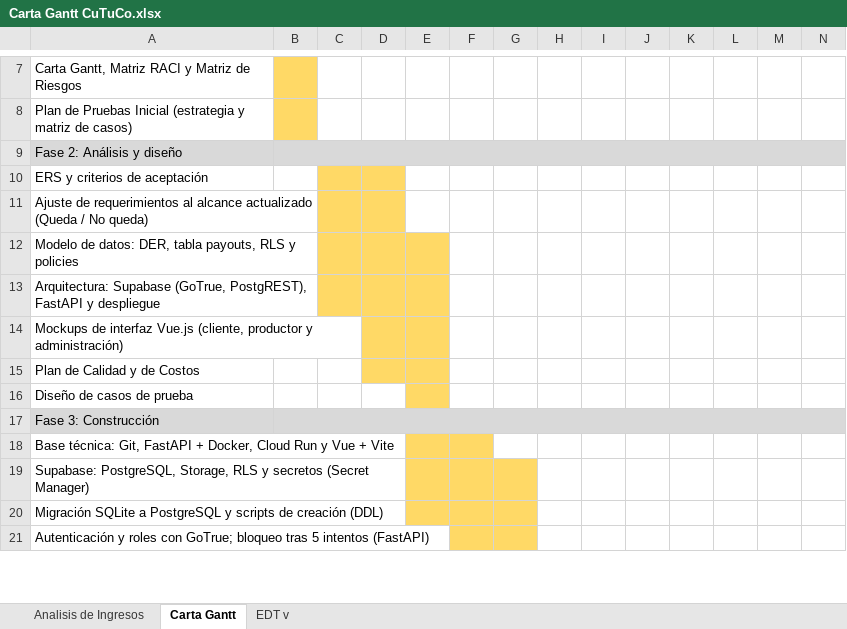
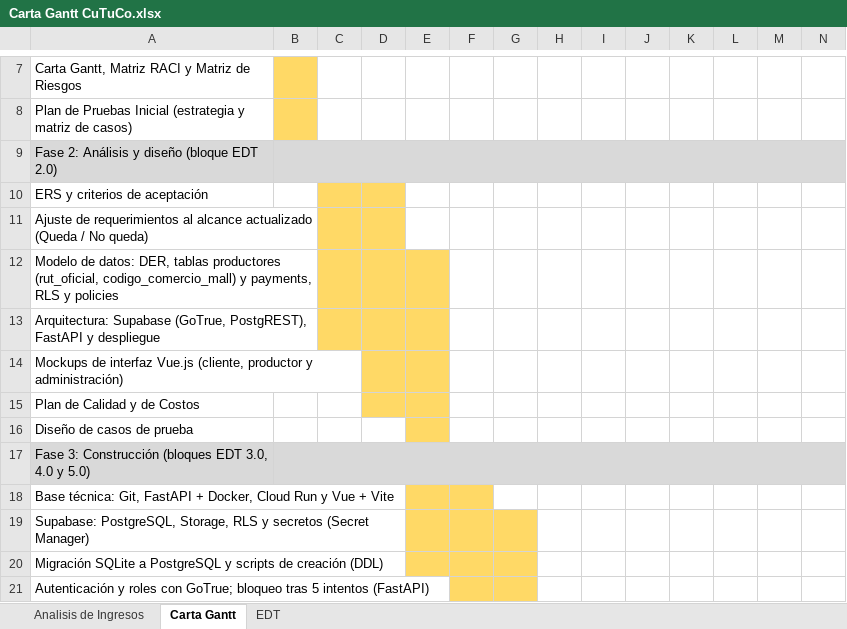
Before and after one commit to VichRo2005/cultiva_tu_compra, an Excel workbook: Fase 2/Evidencias Proyecto/Evidencias de Documentación/Carta Gantt CuTuCo.xlsx, sheet Carta Gantt, drawn as a sheet; only a part is shown, gaps mark what is left out; values as stored, in another font and other column widths than the file's, no borders; the diff covers the shown part only; the diff names each change by its address in the sheet, - before the commit and + after, or states it on an @@ line.

```diff
--- a/Fase 2/Evidencias Proyecto/Evidencias de Documentación/Carta Gantt CuTuCo.xlsx (sheet Carta Gantt)
+++ b/Fase 2/Evidencias Proyecto/Evidencias de Documentación/Carta Gantt CuTuCo.xlsx (sheet Carta Gantt)
-sheet tab: EDT v
+sheet tab: EDT
-A9: Fase 2: Análisis y diseño
+A9: Fase 2: Análisis y diseño (bloque EDT 2.0)
-A12: …datos: DER, tabla payouts, RLS y…
+A12: …datos: DER, tablas productores (rut_oficial, codigo_comercio_mall) y payments, RLS y…
-A17: Fase 3: Construcción
+A17: Fase 3: Construcción (bloques EDT 3.0, 4.0 y 5.0)
```
Also changed, not shown: 5 edited cells elsewhere in this sheet, sheet EDT, Fase 2/Evidencias Proyecto/Evidencias de Documentación/EDT CuTuCo.xlsx, Fase 2/Evidencias Proyecto/Evidencias de Documentación/Matriz RACI CuTuCo.xlsx, 8 other files.
